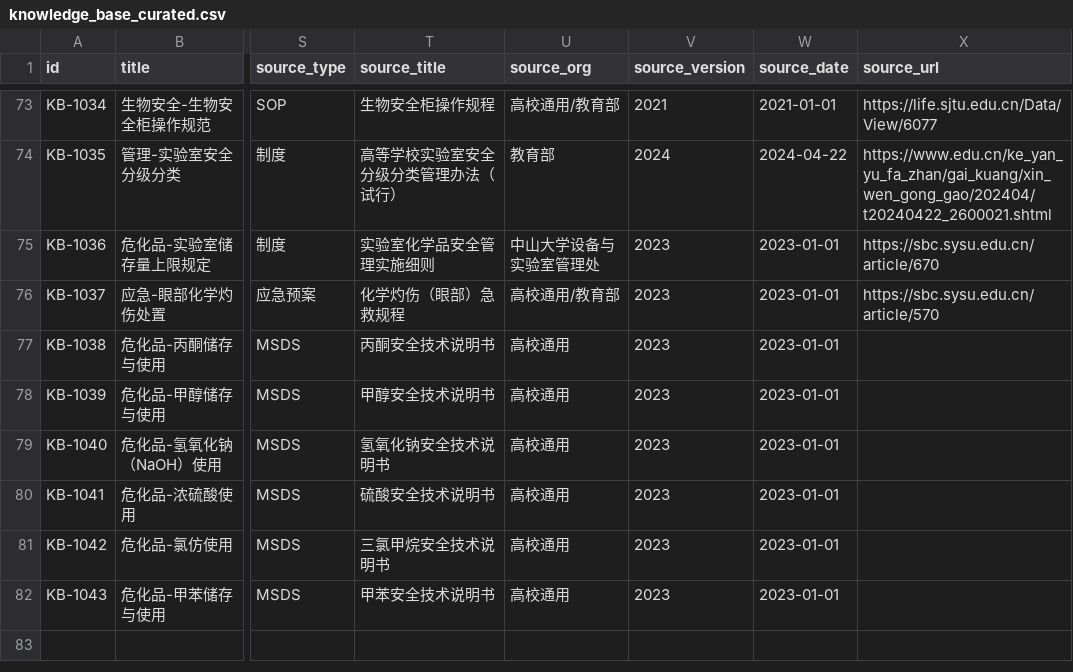
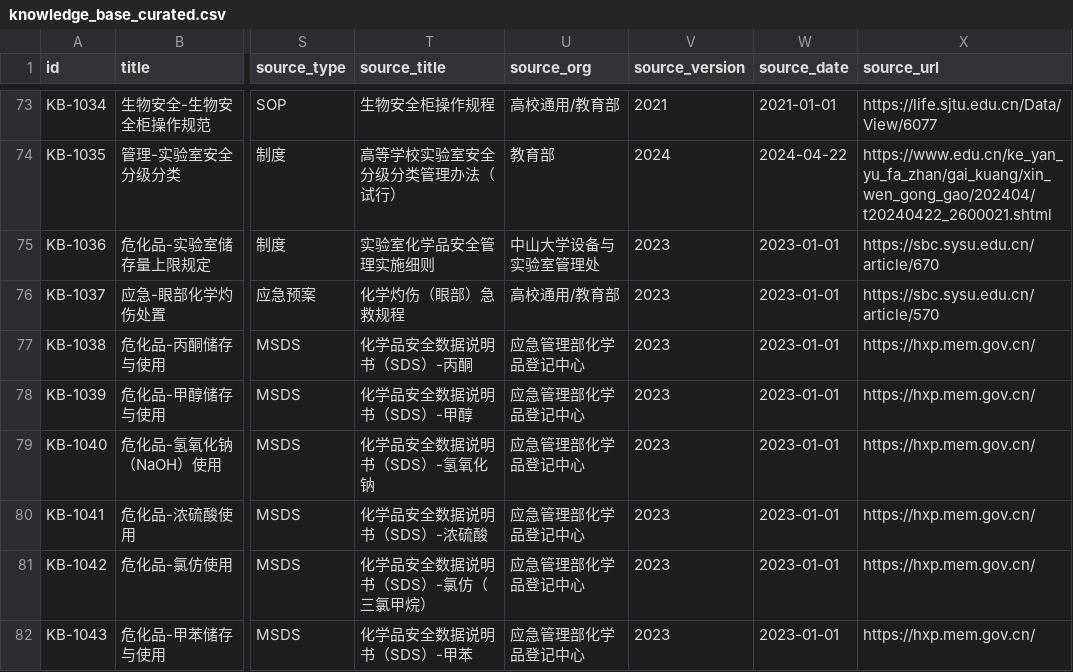
Before and after one commit to leilehuimieba/lab-safety-assistant, a CSV file: knowledge_base_curated.csv, drawn as a sheet; only a part is shown, gaps mark what is left out; the diff covers the shown part only; the diff names each change by its address in the sheet, - before the commit and + after, or states it on an @@ line.

```diff
--- a/knowledge_base_curated.csv
+++ b/knowledge_base_curated.csv
-T77 (source_title): 丙酮安全技术说明书
+T77 (source_title): 化学品安全数据说明书（SDS）-丙酮
-U77:U82 (source_org): 高校通用
+U77:U82 (source_org): 应急管理部化学品登记中心
-X77:X82 (source_url): (empty)
+X77:X82 (source_url): https://hxp.mem.gov.cn/
-T78 (source_title): 甲醇安全技术说明书
+T78 (source_title): 化学品安全数据说明书（SDS）-甲醇
-T79 (source_title): 氢氧化钠安全技术说明书
+T79 (source_title): 化学品安全数据说明书（SDS）-氢氧化钠
-T80 (source_title): 硫酸安全技术说明书
+T80 (source_title): 化学品安全数据说明书（SDS）-浓硫酸
-T81 (source_title): 三氯甲烷安全技术说明书
+T81 (source_title): 化学品安全数据说明书（SDS）-氯仿（三氯甲烷）
-T82 (source_title): 甲苯安全技术说明书
+T82 (source_title): 化学品安全数据说明书（SDS）-甲苯
```
Also changed, not shown: 75 edited cells elsewhere in this file, 10 other files.
